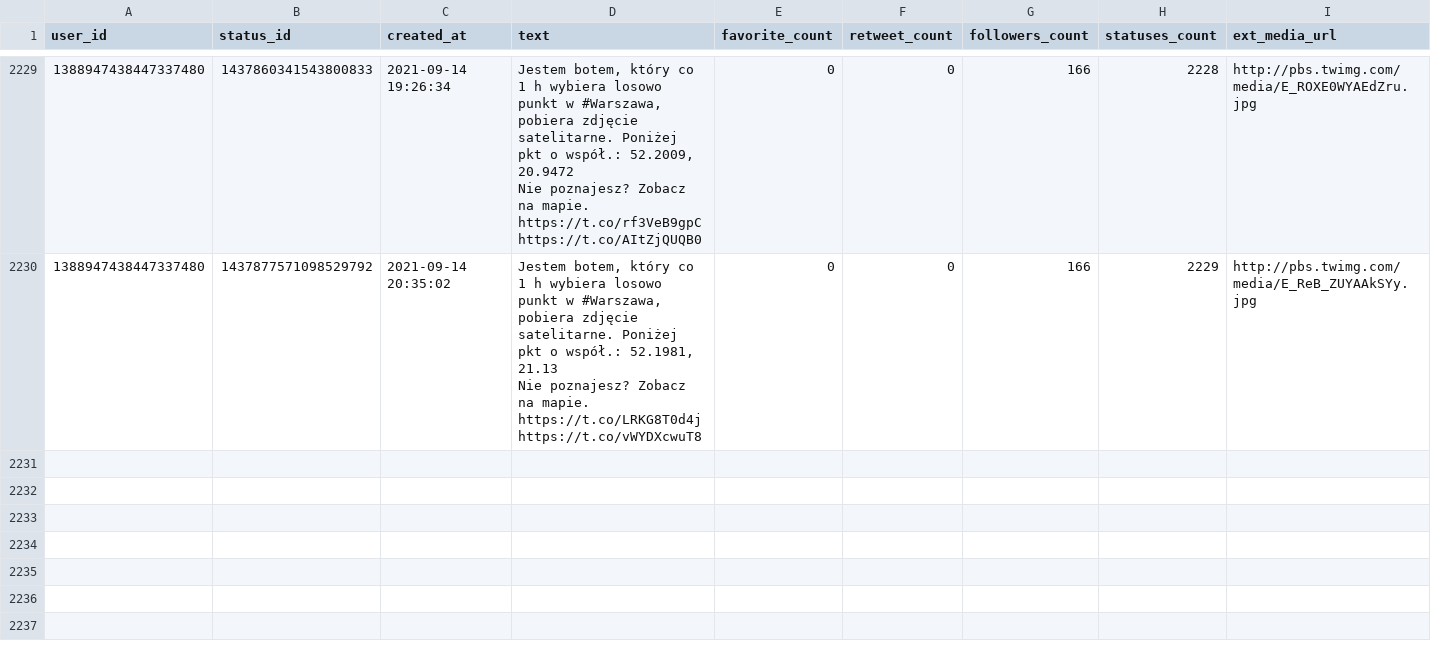
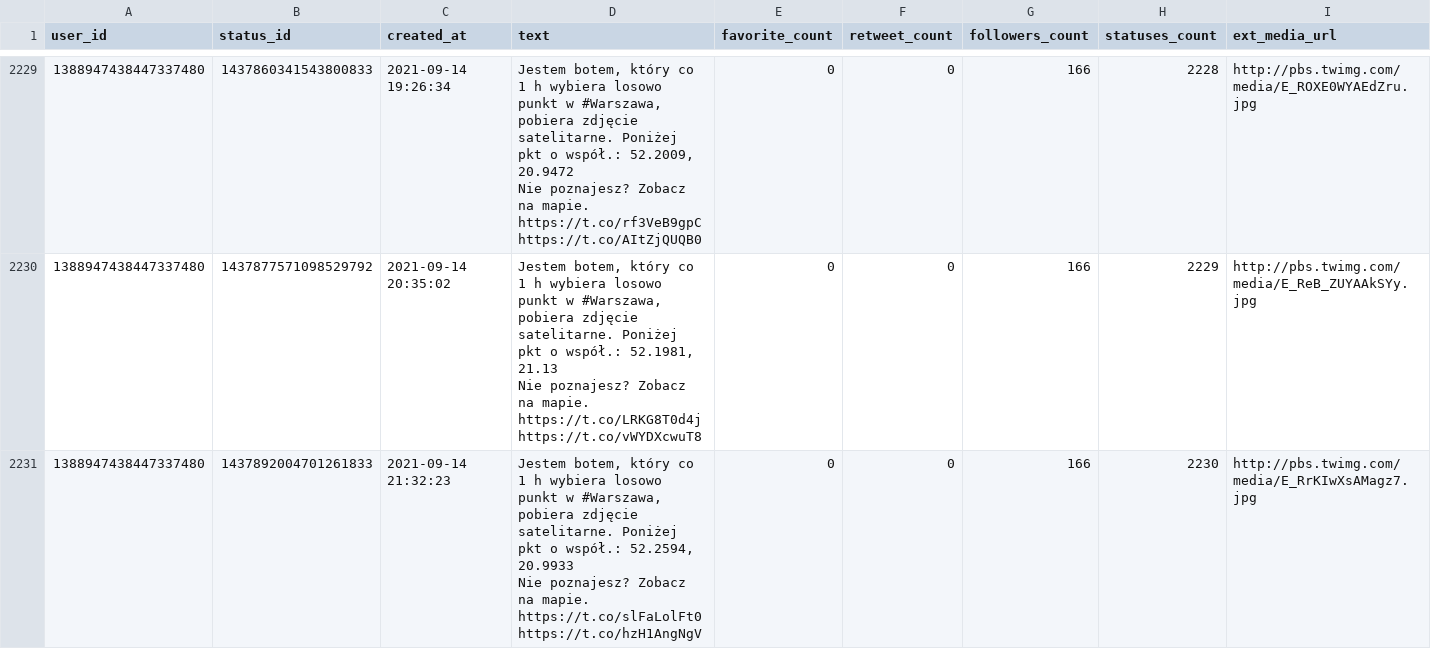
Before and after one commit to sms1962/warszawabot, a CSV file: data/archiwum_twitow.csv, drawn as a sheet; only a part is shown, gaps mark what is left out.

Commit message:
Zapisanie nowych twitow

```diff
--- a/data/archiwum_twitow.csv
+++ b/data/archiwum_twitow.csv
@@ -4447 +4447,3 @@ Nie poznajesz? Zobacz na mapie. https://t.co/rf3VeB9gpC https://t.co/AItZjQUQB0"
 Nie poznajesz? Zobacz na mapie. https://t.co/LRKG8T0d4j https://t.co/vWYDXcwuT8",0,0,166,2229,http://pbs.twimg.com/media/E_ReB_ZUYAAkSYy.jpg
+1388947438447337480,1437892004701261833,2021-09-14 21:32:23,"Jestem botem, który co 1 h wybiera losowo punkt w #Warszawa, pobiera zdjęcie satelitarne. Poniżej pkt o współ.: 52.2594, 20.9933
+Nie poznajesz? Zobacz na mapie. https://t.co/slFaLolFt0 https://t.co/hzH1AngNgV",0,0,166,2230,http://pbs.twimg.com/media/E_RrKIwXsAMagz7.jpg
```
Also changed, not shown: 1 other file.
